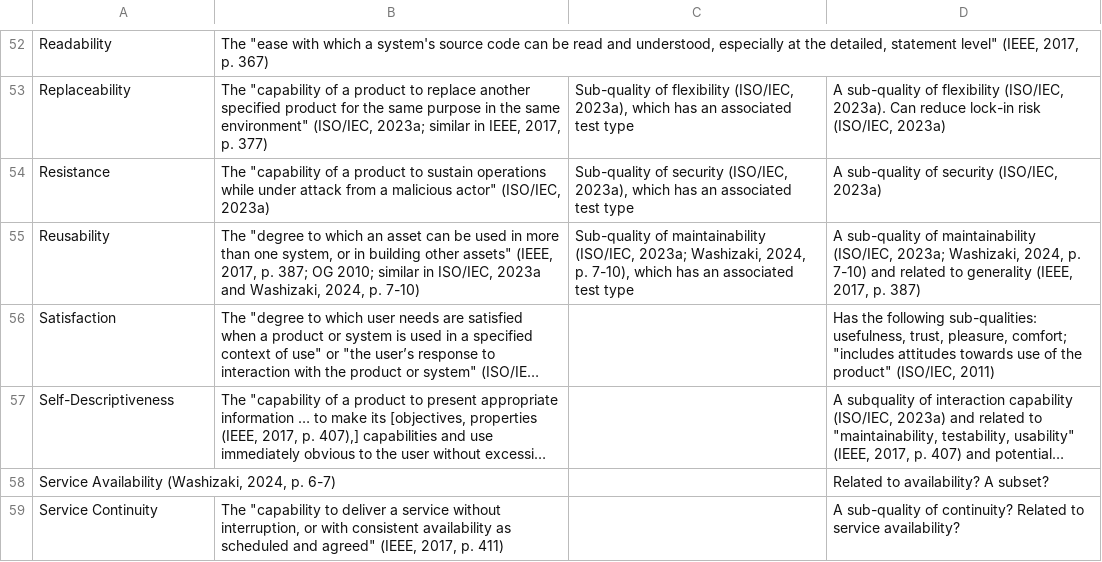
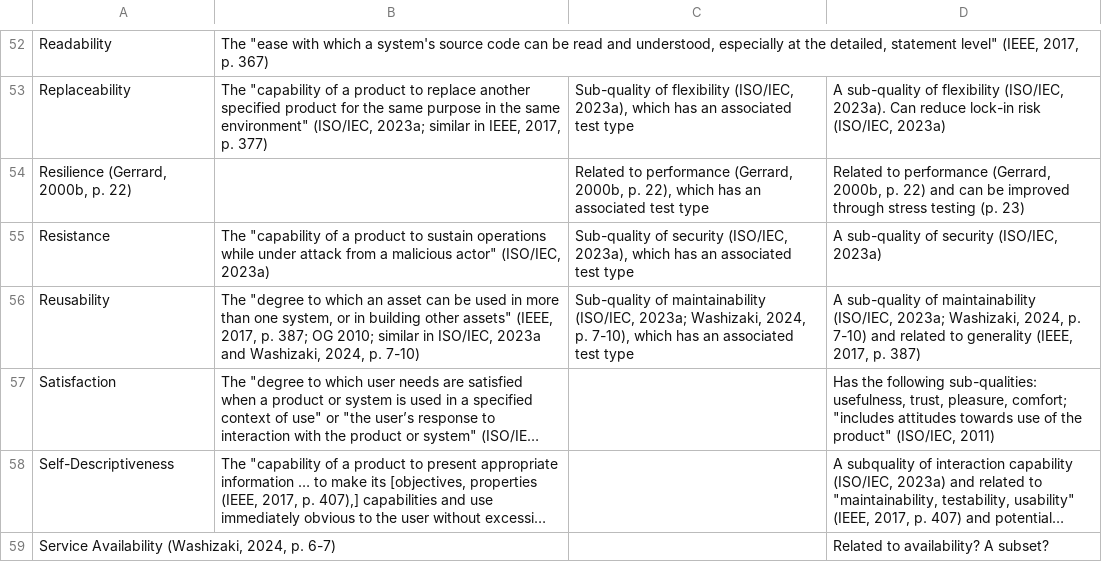
Before and after one commit to samm82/TestingTesting, a CSV file: Glossary of Software Qualities.csv, drawn as a sheet; only a part is shown, gaps mark what is left out; the shorter side is filled out with more unchanged rows; long unchanged cells end in ….

```diff
--- a/Glossary of Software Qualities.csv
+++ b/Glossary of Software Qualities.csv
@@ -53,2 +53,3 @@ Readability,"The ""ease with which a system's source code can be read and unders
 Replaceability,"The ""capability of a product to replace another specified product for the same purpose in the same environment"" (ISO/IEC, 2023a; similar in IEEE, 2017, p. 377)","Sub-quality of flexibility (ISO/IEC, 2023a), which has an associated test type","A sub-quality of flexibility (ISO/IEC, 2023a). Can reduce lock-in risk (ISO/IEC, 2023a)"
+"Resilience (Gerrard, 2000b, p. 22)",,"Related to performance (Gerrard, 2000b, p. 22), which has an associated test type","Related to performance (Gerrard, 2000b, p. 22) and can be improved through stress testing (p. 23)"
 Resistance,"The ""capability of a product to sustain operations while under attack from a malicious actor"" (ISO/IEC, 2023a)","Sub-quality of security (ISO/IEC, 2023a), which has an associated test type","A sub-quality of security (ISO/IEC, 2023a)"
```
Also changed, not shown: Glossary of Testing Approaches.csv, Supplementary Glossary of Testing Terminology.csv, 3 other files.
